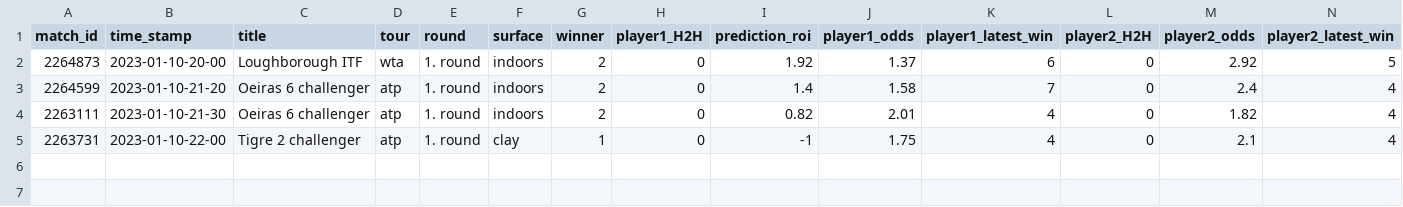
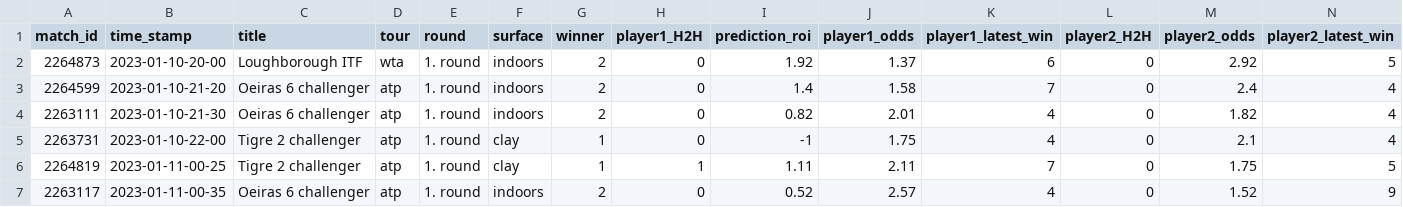
Before and after one commit to ebijun1007/tennis_all_tour_scraper, a CSV file: data/2023-01-10.csv, drawn as a sheet; only a part is shown; rows hold the shown columns only; the diff names each change by its address in the sheet, - before the commit and + after, or states it on an @@ line.

Commit message:
Update Match Schedules

```diff
--- a/data/2023-01-10.csv
+++ b/data/2023-01-10.csv
+row 6: 2264819 | 2023-01-11-00-25 | Tigre 2 challenger | atp | 1. round | clay | 1 | 1 | 1.11 | 2.11 | 7 | 0 | 1.75 | 5
+row 7: 2263117 | 2023-01-11-00-35 | Oeiras 6 challenger | atp | 1. round | indoors | 2 | 0 | 0.52 | 2.57 | 4 | 0 | 1.52 | 9
```
Also changed, not shown: atp.csv, data/next_48_hours_match.csv, 2 other files.
